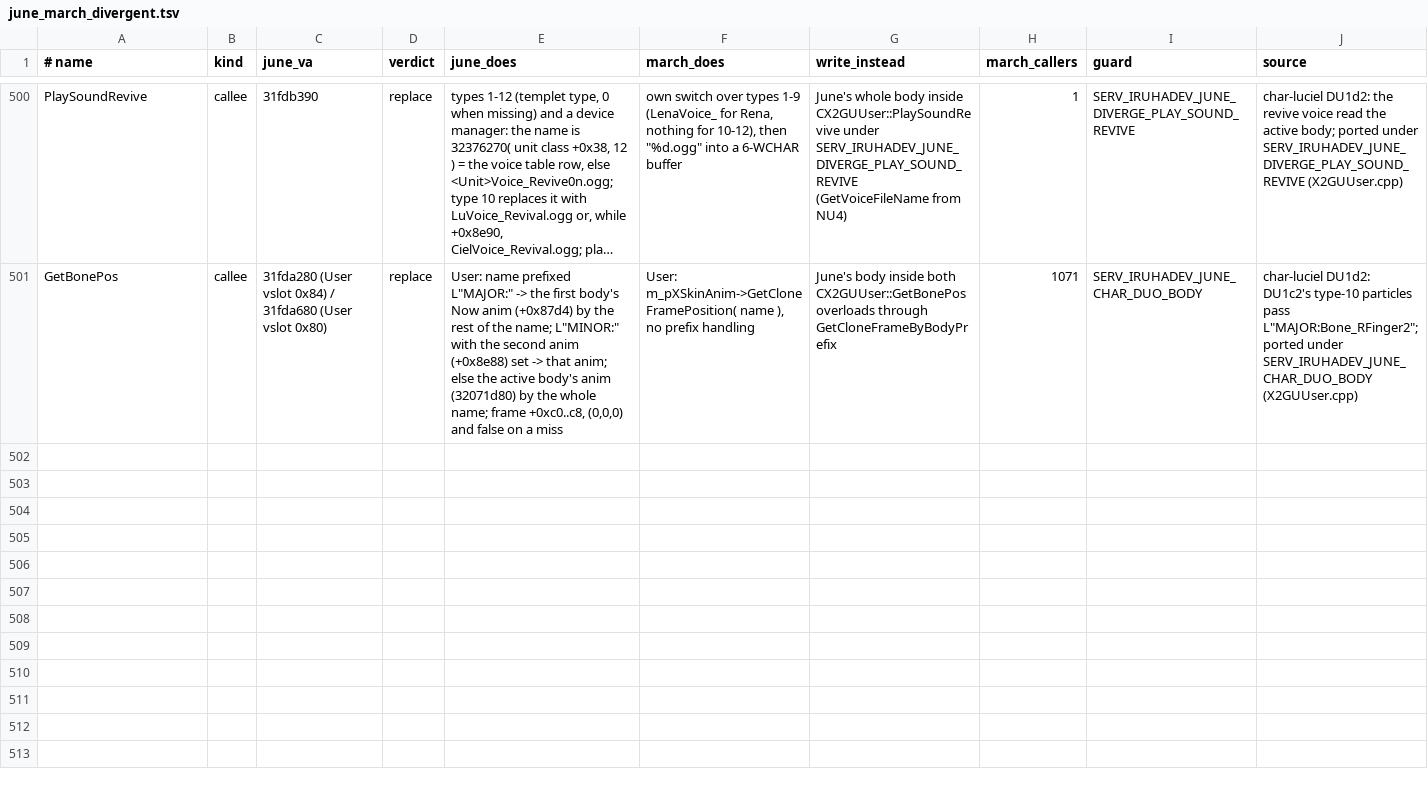
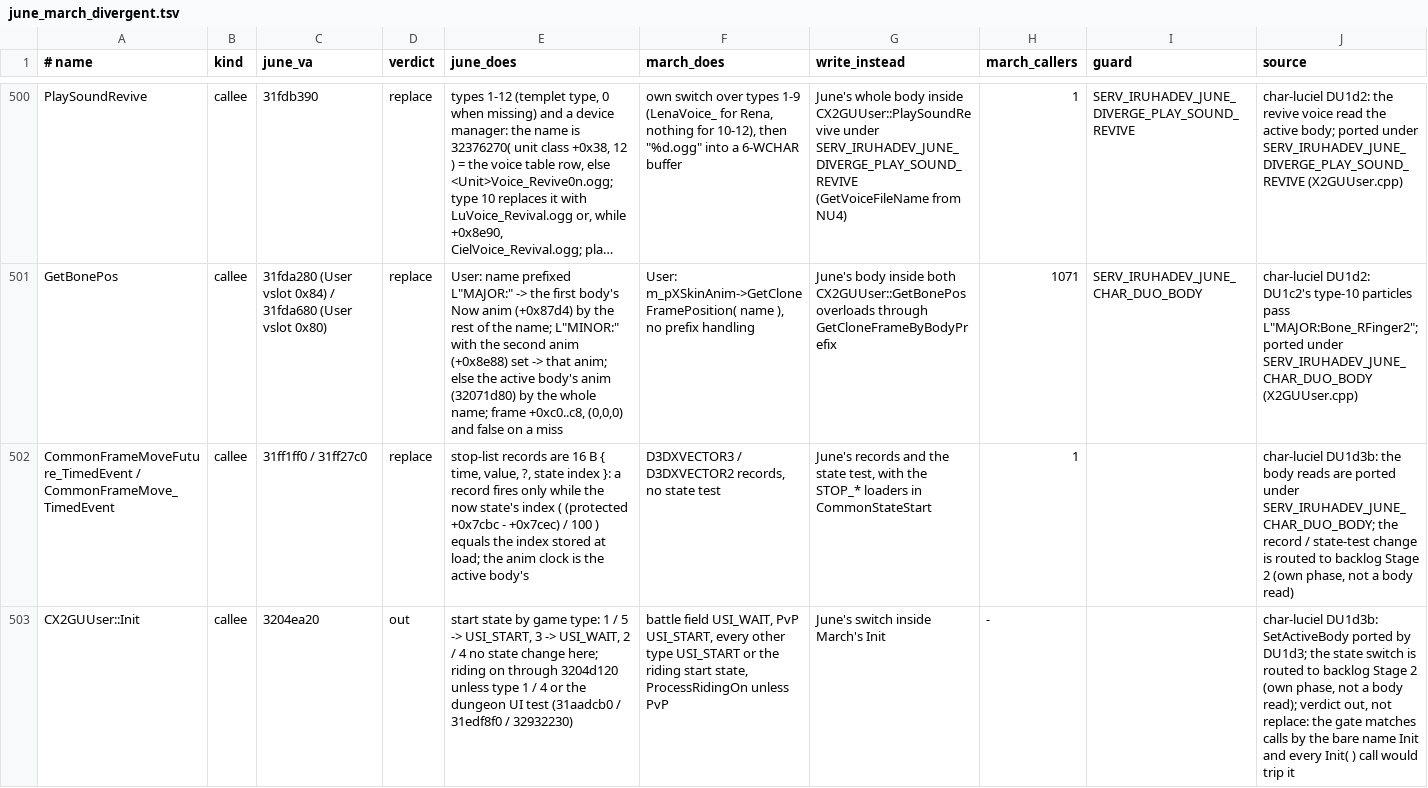
Before and after one commit to pftmclub/els0114_luciel, a TSV file: tools/data/june_march_divergent.tsv, drawn as a sheet; only a part is shown, gaps mark what is left out; long unchanged cells end in …; the diff names each change by its address in the sheet, - before the commit and + after, or states it on an @@ line.

```diff
--- a/tools/data/june_march_divergent.tsv
+++ b/tools/data/june_march_divergent.tsv
+row 502: CommonFrameMoveFuture_TimedEvent / CommonFrameMove_TimedEvent | callee | 31ff1ff0 / 31ff27c0 | replace | stop-list records are 16 B { time, value, ?, state index }: a record fires only while the now state's index ( (protected +0x7cbc - +0x7cec) / 100 ) equals the index stored at load; the anim clock is the active body's | D3DXVECTOR3 / D3DXVECTOR2 records, no state test | June's records and the state test, with the STOP_* loaders in CommonStateStart | 1 |  | char-luciel DU1d3b: the body reads are ported under SERV_IRUHADEV_JUNE_CHAR_DUO_BODY; the record / state-test change is routed to backlog Stage 2 (own phase, not a body read)
+row 503: CX2GUUser::Init | callee | 3204ea20 | out | start state by game type: 1 / 5 -> USI_START, 3 -> USI_WAIT, 2 / 4 no state change here; riding on through 3204d120 unless type 1 / 4 or the dungeon UI test (31aadcb0 / 31edf8f0 / 32932230) | battle field USI_WAIT, PvP USI_START, every other type USI_START or the riding start state, ProcessRidingOn unless PvP | June's switch inside March's Init | - |  | char-luciel DU1d3b: SetActiveBody ported by DU1d3; the state switch is routed to backlog Stage 2 (own phase, not a body read); verdict out, not replace: the gate matches calls by the bare name Init and every Init( ) call would trip it
```
Also changed, not shown: june2017_re/char_luciel/du1d_body_reads.tsv, tools/data/june_diverge_allow.tsv, 9 other files.
